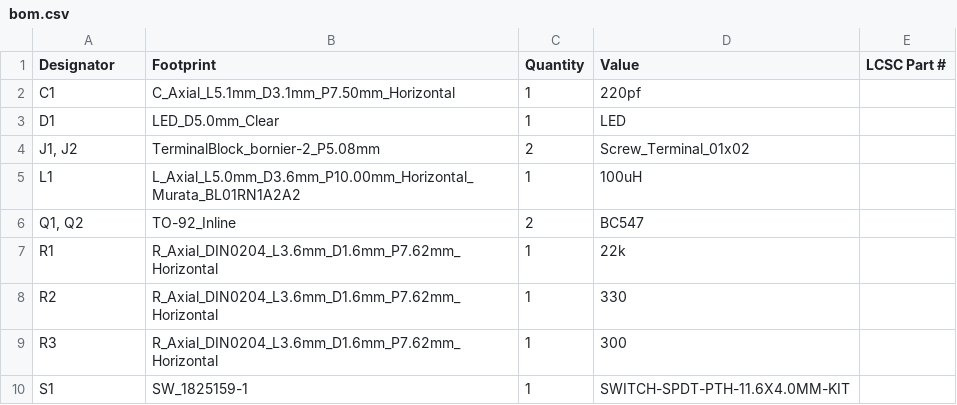
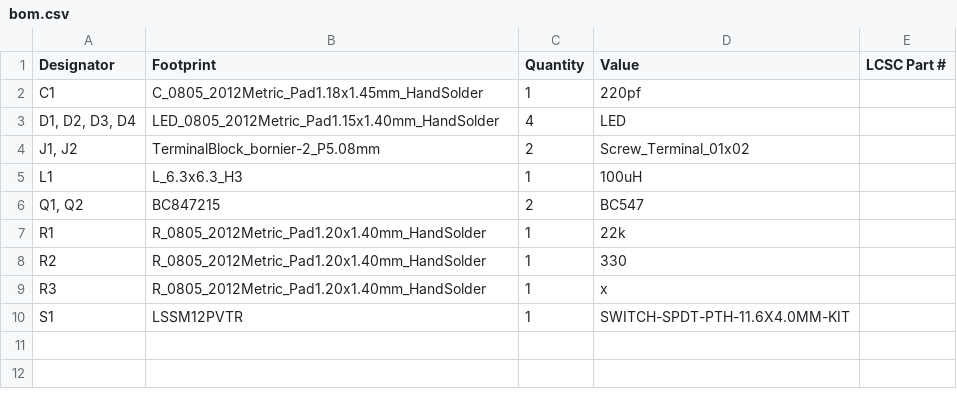
Before and after one commit to Casperdroid5/JouleThief, a CSV file: JouleThief/production/bom.csv, drawn as a sheet.

```diff
--- a/JouleThief/production/bom.csv
+++ b/JouleThief/production/bom.csv
@@ -1,10 +1,10 @@
 Designator,Footprint,Quantity,Value,LCSC Part #
-C1,C_Axial_L5.1mm_D3.1mm_P7.50mm_Horizontal,1,220pf,
-D1,LED_D5.0mm_Clear,1,LED,
+C1,C_0805_2012Metric_Pad1.18x1.45mm_HandSolder,1,220pf,
+"D1, D2, D3, D4",LED_0805_2012Metric_Pad1.15x1.40mm_HandSolder,4,LED,
 "J1, J2",TerminalBlock_bornier-2_P5.08mm,2,Screw_Terminal_01x02,
-L1,L_Axial_L5.0mm_D3.6mm_P10.00mm_Horizontal_Murata_BL01RN1A2A2,1,100uH,
-"Q1, Q2",TO-92_Inline,2,BC547,
-R1,R_Axial_DIN0204_L3.6mm_D1.6mm_P7.62mm_Horizontal,1,22k,
-R2,R_Axial_DIN0204_L3.6mm_D1.6mm_P7.62mm_Horizontal,1,330,
-R3,R_Axial_DIN0204_L3.6mm_D1.6mm_P7.62mm_Horizontal,1,300,
-S1,SW_1825159-1,1,SWITCH-SPDT-PTH-11.6X4.0MM-KIT,
+L1,L_6.3x6.3_H3,1,100uH,
+"Q1, Q2",BC847215,2,BC547,
+R1,R_0805_2012Metric_Pad1.20x1.40mm_HandSolder,1,22k,
+R2,R_0805_2012Metric_Pad1.20x1.40mm_HandSolder,1,330,
+R3,R_0805_2012Metric_Pad1.20x1.40mm_HandSolder,1,x,
+S1,LSSM12PVTR,1,SWITCH-SPDT-PTH-11.6X4.0MM-KIT,
```
Also changed, not shown: JouleThief/production/positions.csv, 19 other files.
